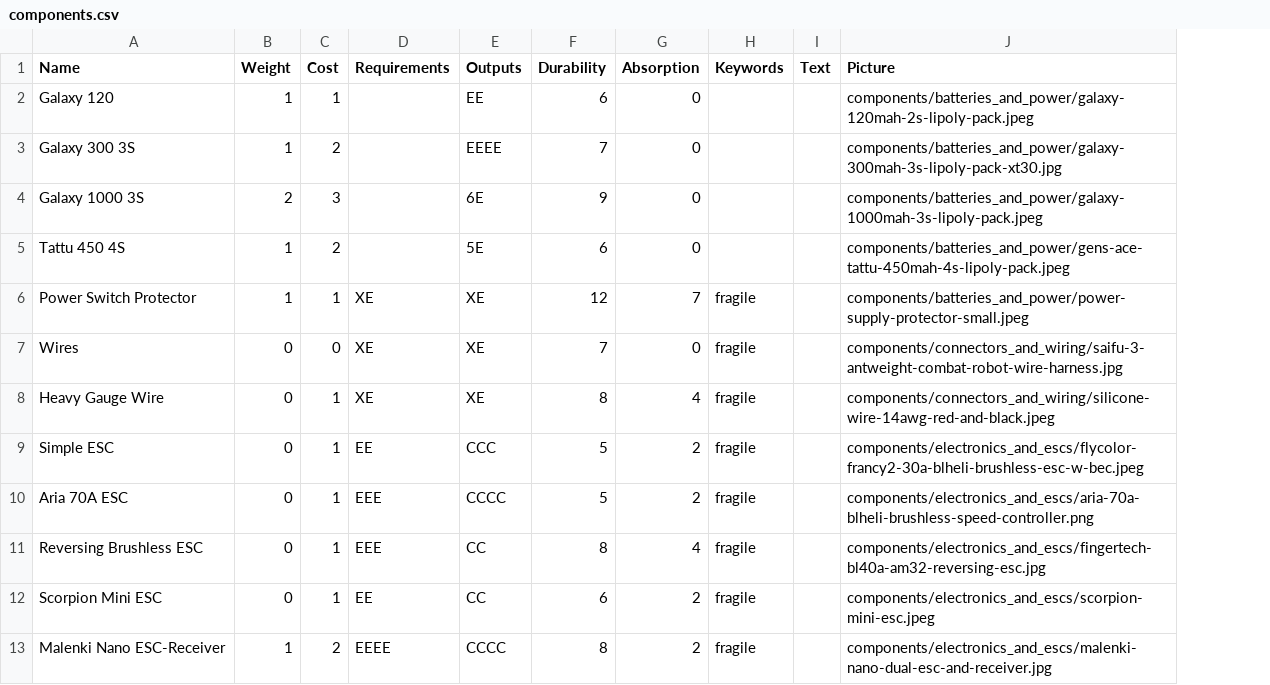
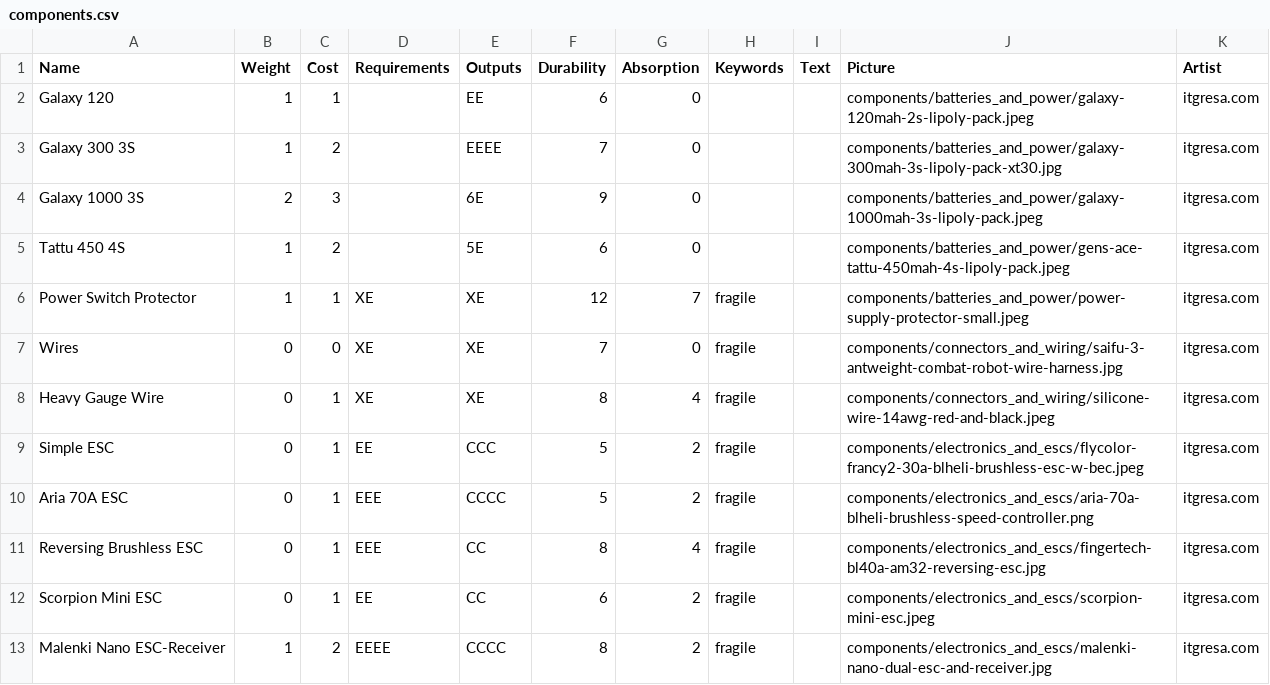
Before and after one commit to thesilencelies/RobotBattles, a CSV file: cardDefinitions/components.csv, drawn as a sheet; only a part is shown; the diff names each change by its address in the sheet, - before the commit and + after, or states it on an @@ line.

Commit message:
Update card layout: 2-row cost at 4+, pressure icon, copyright notice, and pointy chevrons

```diff
--- a/cardDefinitions/components.csv
+++ b/cardDefinitions/components.csv
+column K (Artist), rows 2-13: all itgresa.com
```
Also changed, not shown: cardDefinitions/weapons.csv, 55 other files.
